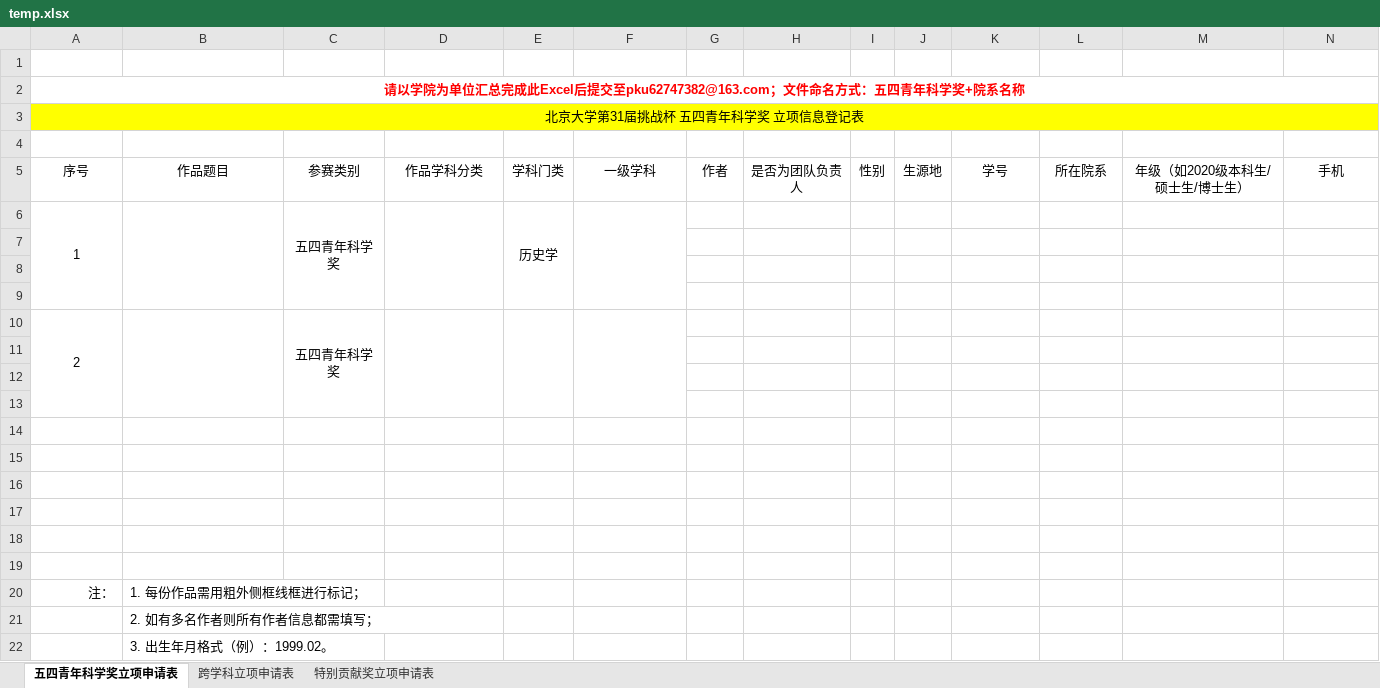
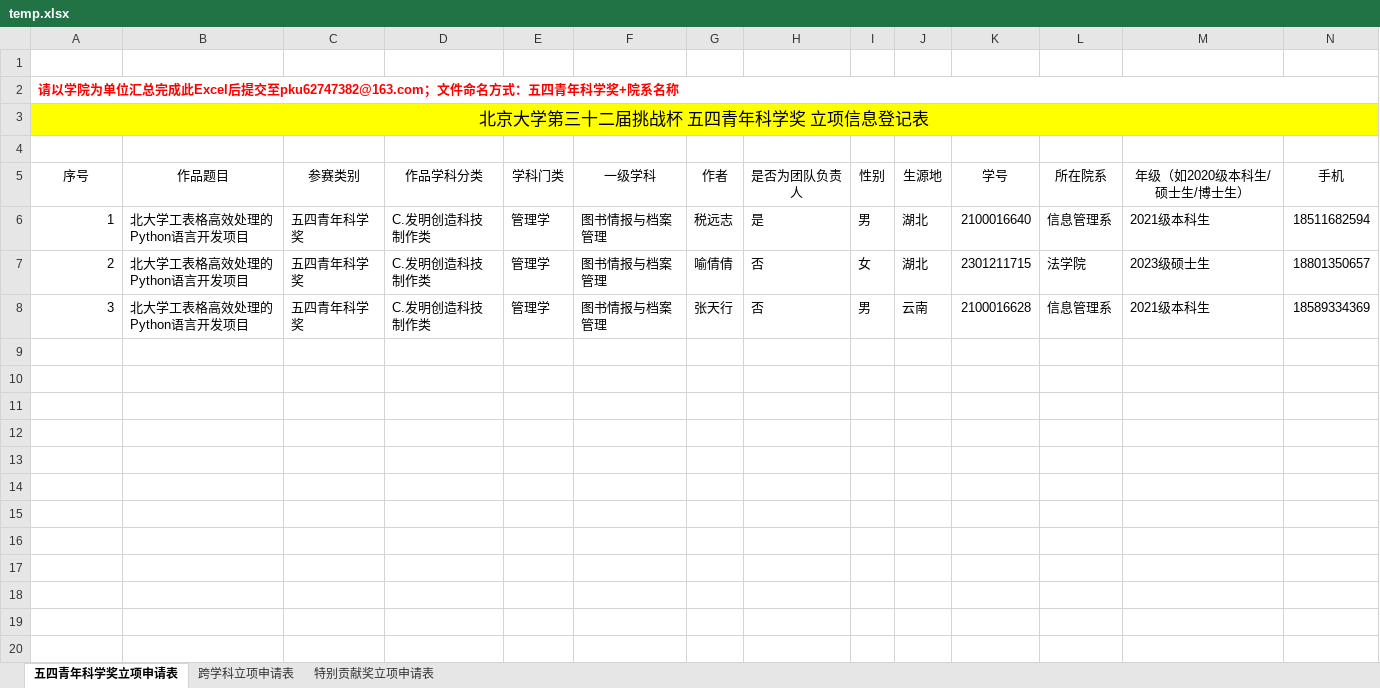
Before and after one commit to Alex-SYZ1/Excelerate_backend_original_code, an Excel workbook: tmp/temp.xlsx, sheet 五四青年科学奖立项申请表, drawn as a sheet; only a part is shown; values as stored, in another font and other column widths than the file's, no borders; removed rows and columns are numbered as before the commit, all else as after; rows hold the shown columns only; the diff names each change by its address in the sheet, - before the commit and + after, or states it on an @@ line.

```diff
--- a/tmp/temp.xlsx (sheet 五四青年科学奖立项申请表)
+++ b/tmp/temp.xlsx (sheet 五四青年科学奖立项申请表)
-A2 alignment: center
+A2 alignment: left
-A3 (序号): 北京大学第31届挑战杯 五四青年科学奖 立项信息登记表
+A3 (序号): 北京大学第三十二届挑战杯 五四青年科学奖 立项信息登记表
@@ A3 text size: larger @@
-row 6: 1 |  | 五四青年科学奖 |  | 历史学
-row 6: (empty)
+row 6: 1 | 北大学工表格高效处理的Python语言开发项目 | 五四青年科学奖 | C.发明创造科技制作类 | 管理学 | 图书情报与档案管理 | 税远志 | 是 | 男 | 湖北 | 2100016640 | 信息管理系 | 2021级本科生 | 18511682594
-row 7: (empty)
+row 7: 2 | 北大学工表格高效处理的Python语言开发项目 | 五四青年科学奖 | C.发明创造科技制作类 | 管理学 | 图书情报与档案管理 | 喻倩倩 | 否 | 女 | 湖北 | 2301211715 | 法学院 | 2023级硕士生 | 18801350657
-row 8: (empty)
+row 8: 3 | 北大学工表格高效处理的Python语言开发项目 | 五四青年科学奖 | C.发明创造科技制作类 | 管理学 | 图书情报与档案管理 | 张天行 | 否 | 男 | 云南 | 2100016628 | 信息管理系 | 2021级本科生 | 18589334369
-row 10: 2 |  | 五四青年科学奖
-row 11: (empty)
-row 12: (empty)
-row 13: (empty)
-row 14: (empty)
-row 15: (empty)
-row 16: (empty)
-row 17: (empty)
-row 18: (empty)
-row 19: (empty)
-row 20: 注： | 1. 每份作品需用粗外侧框线框进行标记；
-row 21:  | 2. 如有多名作者则所有作者信息都需填写；
-row 22:  | 3. 出生年月格式（例）：1999.02。
```
Also changed, not shown: sheet 跨学科立项申请表, sheet 特别贡献奖立项申请表, 13 other files.
